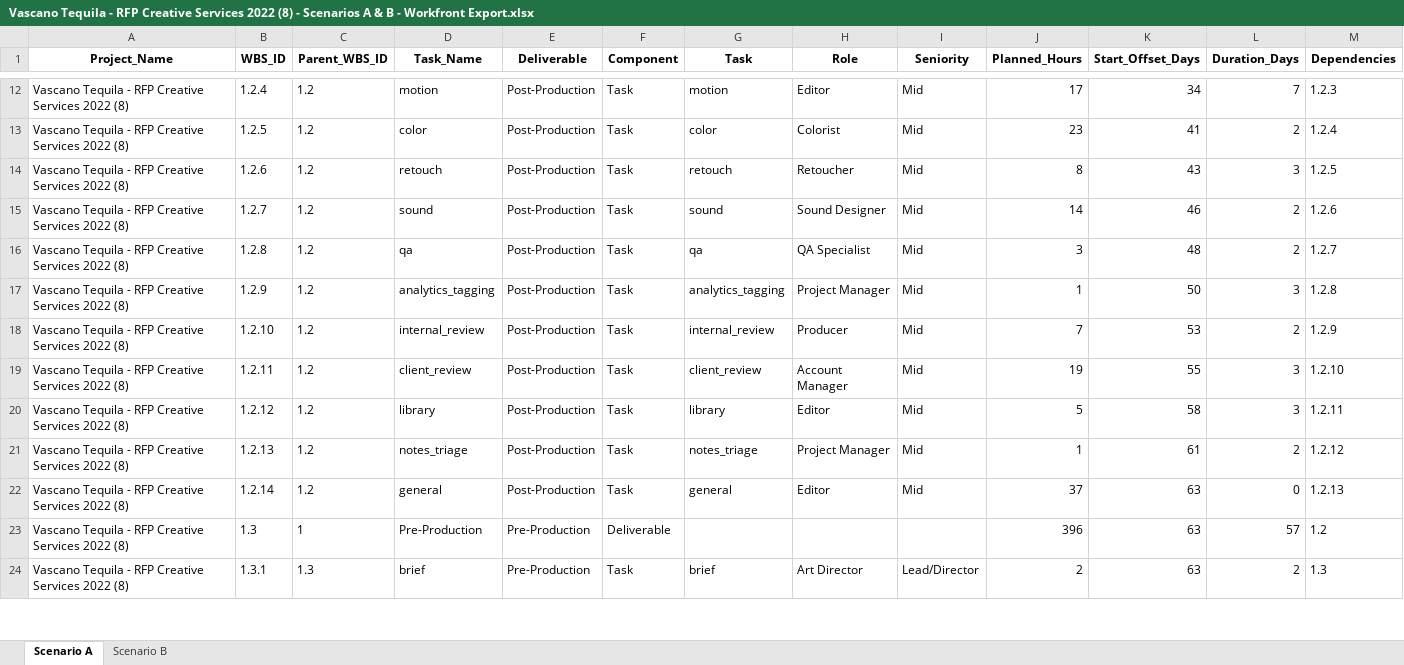
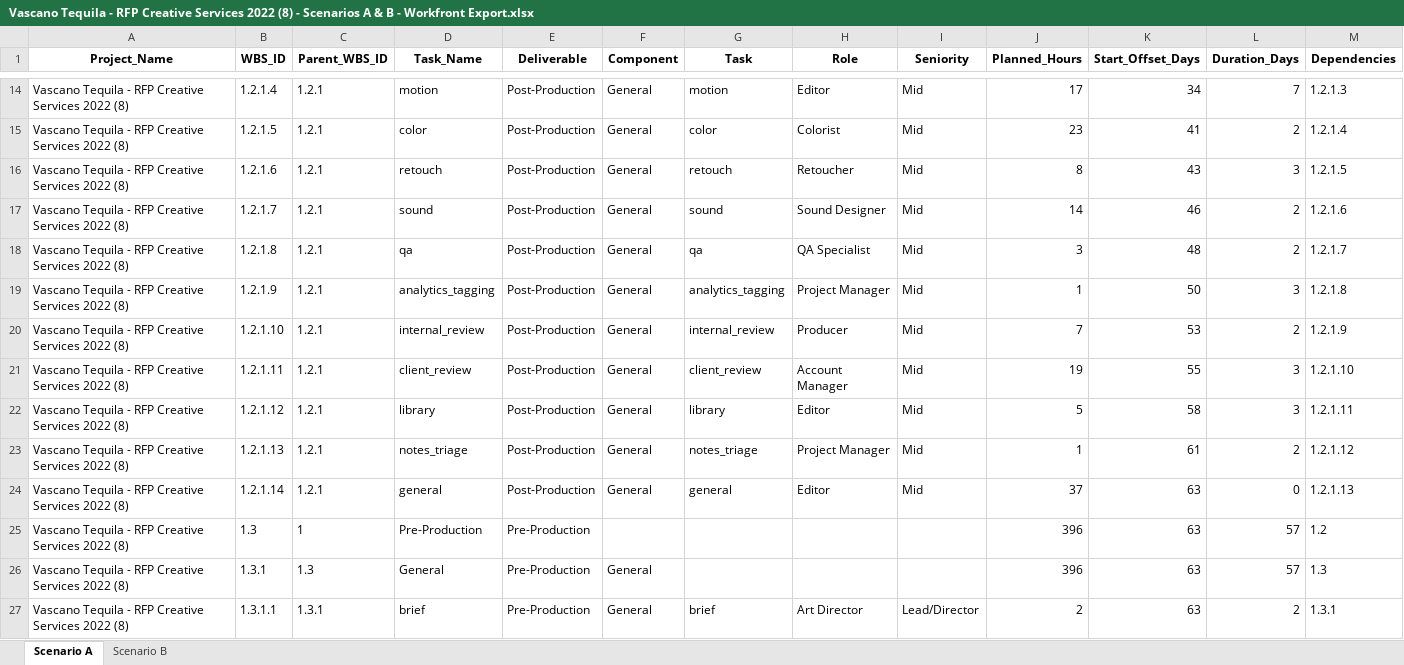
Before and after one commit to The-Charles-Group/Project-Builder-TCG, an Excel workbook: Vascano Tequila - RFP Creative Services 2022 (8) - Scenarios A & B - Workfront Export.xlsx, sheet Scenario A, drawn as a sheet; only a part is shown, gaps mark what is left out; values as stored, in another font and other column widths than the file's, no borders; addresses are those after the commit; rows hold the shown columns only; the diff covers the shown part only; the diff names each change by its address in the sheet, - before the commit and + after, or states it on an @@ line.

```diff
--- a/Vascano Tequila - RFP Creative Services 2022 (8) - Scenarios A & B - Workfront Export.xlsx (sheet Scenario A)
+++ b/Vascano Tequila - RFP Creative Services 2022 (8) - Scenarios A & B - Workfront Export.xlsx (sheet Scenario A)
-B14 (WBS_ID): 1.2.4
+B14 (WBS_ID): 1.2.1.4
-C14:C24 (Parent_WBS_ID): 1.2
+C14:C24 (Parent_WBS_ID): 1.2.1
-F14:F24 (Component): Task
+F14:F24 (Component): General
-M14 (Dependencies): 1.2.3
+M14 (Dependencies): 1.2.1.3
-B15 (WBS_ID): 1.2.5
+B15 (WBS_ID): 1.2.1.5
-M15 (Dependencies): 1.2.4
+M15 (Dependencies): 1.2.1.4
-B16 (WBS_ID): 1.2.6
+B16 (WBS_ID): 1.2.1.6
-M16 (Dependencies): 1.2.5
+M16 (Dependencies): 1.2.1.5
-B17 (WBS_ID): 1.2.7
+B17 (WBS_ID): 1.2.1.7
-M17 (Dependencies): 1.2.6
+M17 (Dependencies): 1.2.1.6
-B18 (WBS_ID): 1.2.8
+B18 (WBS_ID): 1.2.1.8
-M18 (Dependencies): 1.2.7
+M18 (Dependencies): 1.2.1.7
-B19 (WBS_ID): 1.2.9
+B19 (WBS_ID): 1.2.1.9
-M19 (Dependencies): 1.2.8
+M19 (Dependencies): 1.2.1.8
-B20 (WBS_ID): 1.2.10
+B20 (WBS_ID): 1.2.1.10
-M20 (Dependencies): 1.2.9
+M20 (Dependencies): 1.2.1.9
-B21 (WBS_ID): 1.2.11
+B21 (WBS_ID): 1.2.1.11
-M21 (Dependencies): 1.2.10
+M21 (Dependencies): 1.2.1.10
-B22 (WBS_ID): 1.2.12
+B22 (WBS_ID): 1.2.1.12
-M22 (Dependencies): 1.2.11
+M22 (Dependencies): 1.2.1.11
-B23 (WBS_ID): 1.2.13
+B23 (WBS_ID): 1.2.1.13
-M23 (Dependencies): 1.2.12
+M23 (Dependencies): 1.2.1.12
-B24 (WBS_ID): 1.2.14
+B24 (WBS_ID): 1.2.1.14
-M24 (Dependencies): 1.2.13
+M24 (Dependencies): 1.2.1.13
-F25 (Component): Deliverable
+F25 (Component): (empty)
-D26 (Task_Name): brief
+D26 (Task_Name): General
-F26 (Component): Task
+F26 (Component): General
-G26 (Task): brief
+G26 (Task): (empty)
-H26 (Role): Art Director
+H26 (Role): (empty)
-I26 (Seniority): Lead/Director
+I26 (Seniority): (empty)
-J26 (Planned_Hours): 2
+J26 (Planned_Hours): 396
-L26 (Duration_Days): 2
+L26 (Duration_Days): 57
+row 27: Vascano Tequila - RFP Creative Services 2022 (8) | 1.3.1.1 | 1.3.1 | brief | Pre-Production | General | brief | Art Director | Lead/Director | 2 | 63 | 2 | 1.3.1
```
Also changed, not shown: 4 added rows and 152 edited cells elsewhere in this sheet, sheet Scenario B.
